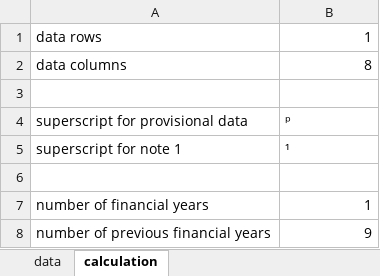
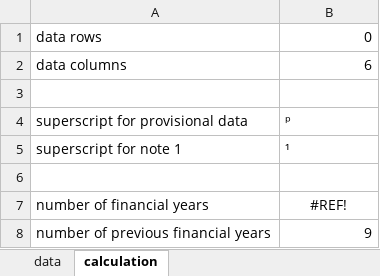
Before and after one commit to Public-Health-Scotland/end-of-life-pub, an Excel workbook: reference-files/figures-template.xlsm, sheet calculation, drawn as a sheet; values as stored, in another font and other column widths than the file's, no borders; the diff names each change by its address in the sheet, - before the commit and + after, or states it on an @@ line.

```diff
--- a/reference-files/figures-template.xlsm (sheet calculation)
+++ b/reference-files/figures-template.xlsm (sheet calculation)
-B1: 1
+B1: 0
-B2: 8
+B2: 6
-B7: 1
+B7: #REF!
-B7 alignment: right
+B7 alignment: center
```
Also changed, not shown: sheet Figure 1 Background Data, sheet Figure 3 Background Data, sheet Figure 2 Background Data, sheet data, sheet Figure 5 Background Data, sheet Figure 4 Background Data, 6 more sheets, charts or pictures, reference-files/qom-template.xlsm, 1 other file.
